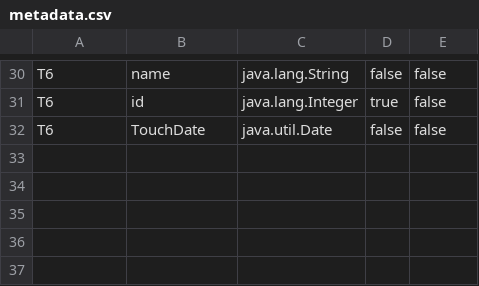
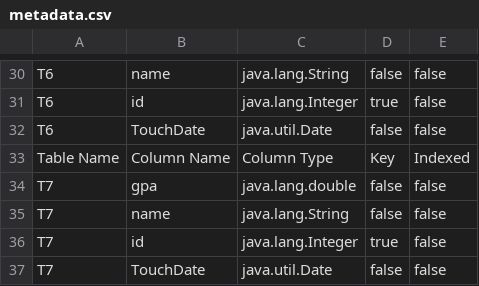
Before and after one commit to HhMorgan/DBII-part-A, a CSV file: metadata.csv, drawn as a sheet; only a part is shown, gaps mark what is left out.

```diff
--- a/metadata.csv
+++ b/metadata.csv
@@ -32 +32,6 @@ T6,id,java.lang.Integer,true,false
 T6,TouchDate,java.util.Date,false,false
+Table Name,Column Name,Column Type,Key,Indexed
+T7,gpa,java.lang.double,false,false
+T7,name,java.lang.String,false,false
+T7,id,java.lang.Integer,true,false
+T7,TouchDate,java.util.Date,false,false
```
Also changed, not shown: 3 other files.
